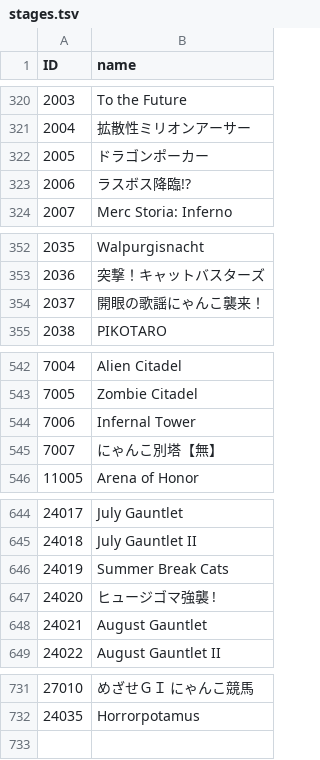
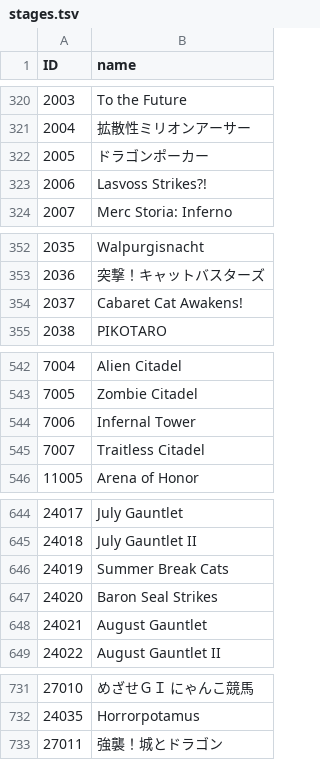
Before and after one commit to hoopandango/BC_Extractor, a TSV file: reusables/stages.tsv, drawn as a sheet; only a part is shown, gaps mark what is left out; the diff covers the shown part only.

```diff
--- a/reusables/stages.tsv
+++ b/reusables/stages.tsv
@@ -322,3 +322,3 @@ ID	name
 2005	ドラゴンポーカー
-2006	ラスボス降臨!?
+2006	Lasvoss Strikes?!
 2007	Merc Storia: Inferno
@@ -353,3 +353,3 @@ ID	name
 2036	突撃！キャットバスターズ
-2037	開眼の歌謡にゃんこ襲来！
+2037	Cabaret Cat Awakens!
 2038	PIKOTARO
@@ -544,3 +544,3 @@ ID	name
 7006	Infernal Tower
-7007	にゃんこ別塔【無】
+7007	Traitless Citadel
 11005	Arena of Honor
@@ -646,3 +646,3 @@ ID	name
 24019	Summer Break Cats
-24020	ヒュージゴマ強襲 !
+24020	Baron Seal Strikes
 24021	August Gauntlet
@@ -732 +732,2 @@ ID	name
 24035	Horrorpotamus
+27011	強襲！城とドラゴン
```
Also changed, not shown: 11 edited cells elsewhere in this file, reusables/units.tsv, 15 other files.
